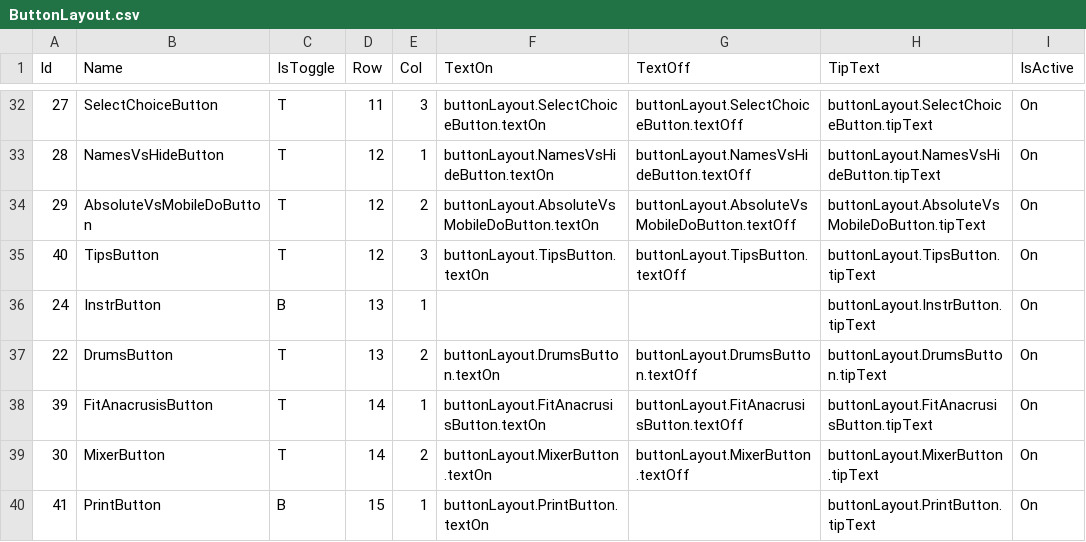
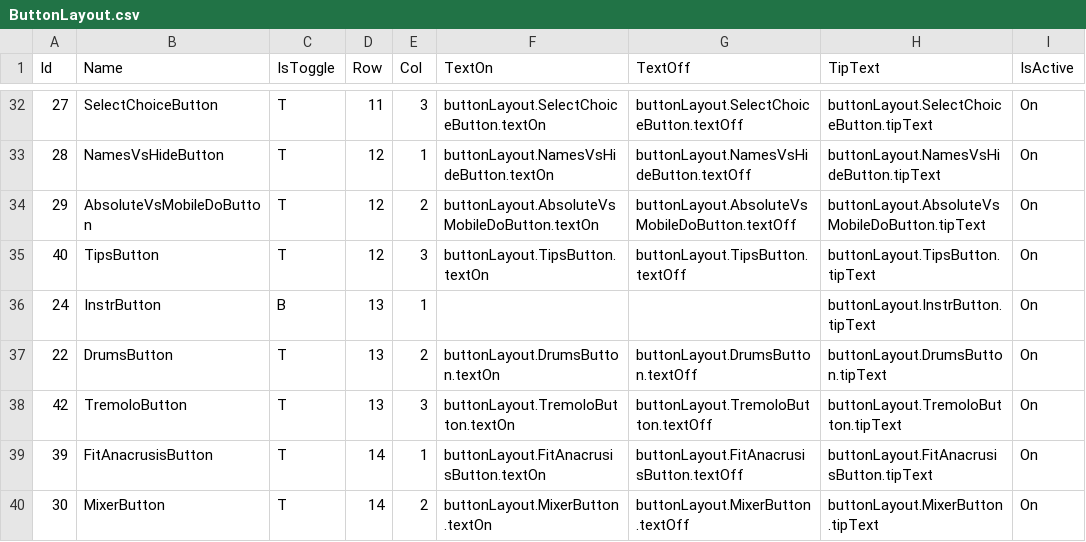
Before and after one commit to Reugilos/DoDeReBu, a CSV file: src/main/resources/defaults/ButtonLayout.csv, drawn as a sheet; only a part is shown, gaps mark what is left out; the shorter side is filled out with more unchanged rows.

```diff
--- a/src/main/resources/defaults/ButtonLayout.csv
+++ b/src/main/resources/defaults/ButtonLayout.csv
@@ -37,2 +37,3 @@ Id;Name;IsToggle;Row;Col;TextOn;TextOff;TipText;IsActive
 22;DrumsButton;T;13;2;buttonLayout.DrumsButton.textOn;buttonLayout.DrumsButton.textOff;buttonLayout.DrumsButton.tipText;On
+42;TremoloButton;T;13;3;buttonLayout.TremoloButton.textOn;buttonLayout.TremoloButton.textOff;buttonLayout.TremoloButton.tipText;On
 39;FitAnacrusisButton;T;14;1;buttonLayout.FitAnacrusisButton.textOn;buttonLayout.FitAnacrusisButton.textOff;buttonLayout.FitAnacrusisButton.tipText;On
```
Also changed, not shown: 6 other files.
